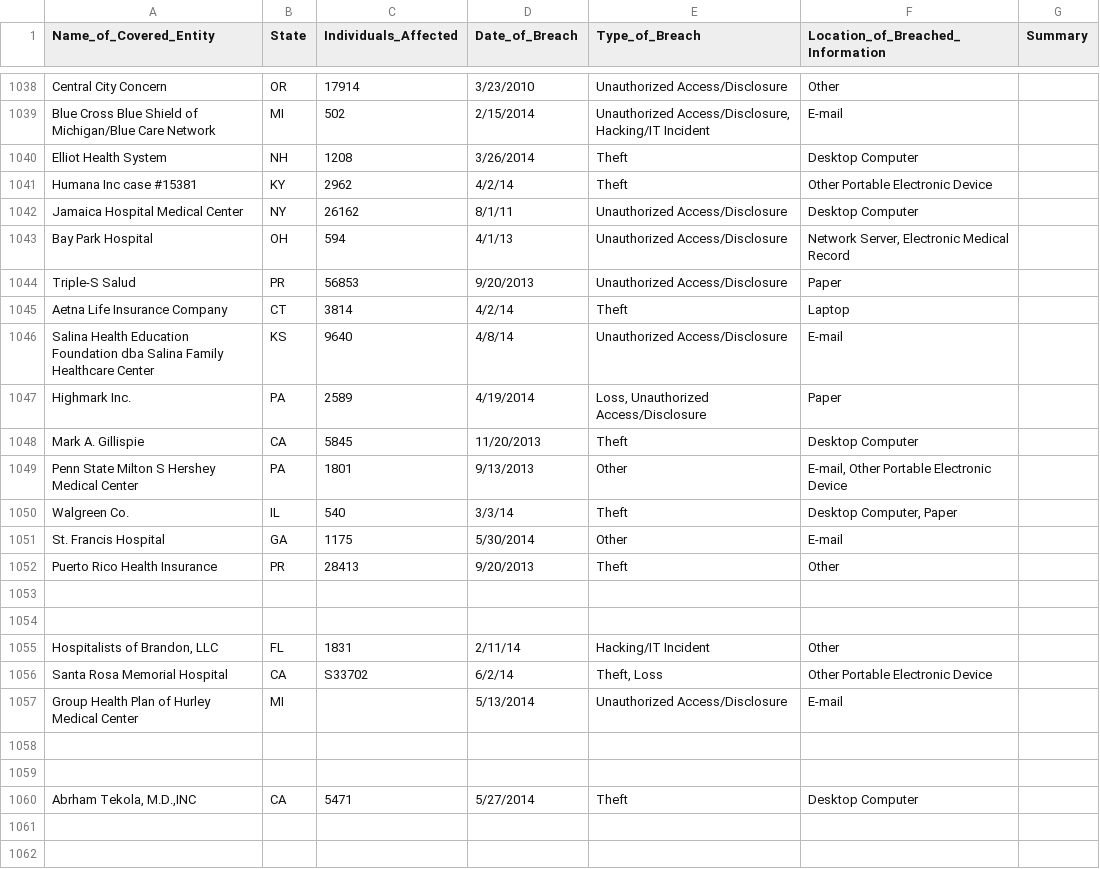
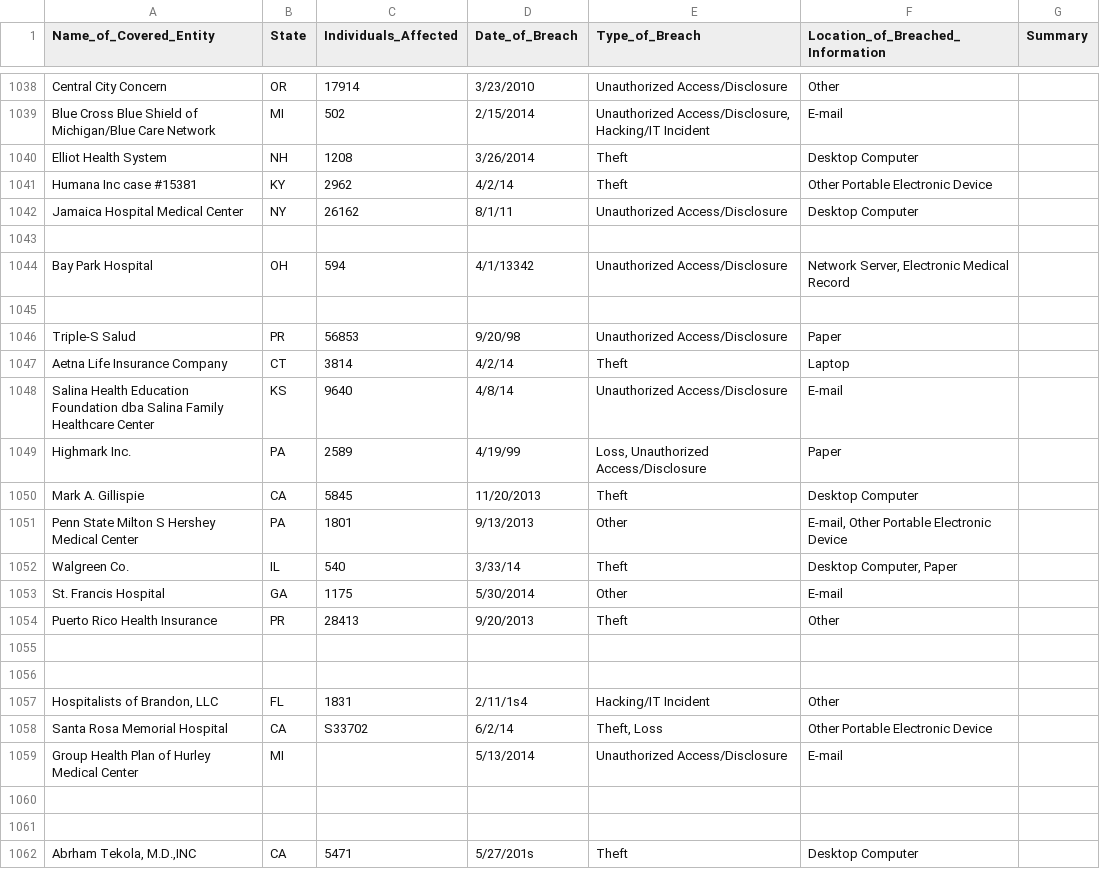
Before and after one commit to iheathers/OSTS-Assignment-2, a TSV file: test_file.tsv, drawn as a sheet; only a part is shown, gaps mark what is left out.

```diff
--- a/test_file.tsv
+++ b/test_file.tsv
@@ -1042,10 +1042,12 @@ Humana Inc case #15381	KY	2962	4/2/14	Theft	Other Portable Electronic Device
 Jamaica Hospital Medical Center	NY	26162	8/1/11	Unauthorized Access/Disclosure	Desktop Computer
-Bay Park Hospital	OH	594	4/1/13	Unauthorized Access/Disclosure	Network Server, Electronic Medical Record
-Triple-S Salud 	PR	56853	9/20/2013	Unauthorized Access/Disclosure	Paper
+
+Bay Park Hospital	OH	594	4/1/13342	Unauthorized Access/Disclosure	Network Server, Electronic Medical Record
+
+Triple-S Salud 	PR	56853	9/20/98	Unauthorized Access/Disclosure	Paper
 Aetna Life Insurance Company	CT	3814	4/2/14	Theft	Laptop
 Salina Health Education Foundation dba Salina Family Healthcare Center	KS	9640	4/8/14	Unauthorized Access/Disclosure	E-mail
-Highmark Inc.	PA	2589	4/19/2014	Loss, Unauthorized Access/Disclosure	Paper
+Highmark Inc.	PA	2589	4/19/99	Loss, Unauthorized Access/Disclosure	Paper
 Mark A. Gillispie	CA	5845	11/20/2013	Theft	Desktop Computer
 Penn State Milton S Hershey Medical Center	PA	1801	9/13/2013	Other	E-mail, Other Portable Electronic Device
-Walgreen Co.	IL	540	3/3/14	Theft	Desktop Computer, Paper
+Walgreen Co.	IL	540	3/33/14	Theft	Desktop Computer, Paper
 St. Francis Hospital	GA	1175	5/30/2014	Other	E-mail
@@ -1054,3 +1056,3 @@ Puerto Rico Health Insurance 	PR	28413	9/20/2013	Theft	Other
 
-Hospitalists of Brandon, LLC	FL	1831	2/11/14	Hacking/IT Incident	Other
+Hospitalists of Brandon, LLC	FL	1831	2/11/1s4	Hacking/IT Incident	Other
 Santa Rosa Memorial Hospital 	CA	S33702	6/2/14	Theft, Loss	Other Portable Electronic Device
@@ -1059,2 +1061,2 @@ Group Health Plan of Hurley Medical Center	MI		5/13/2014	Unauthorized Access/Dis
 
-Abrham Tekola, M.D.,INC	CA	5471	5/27/2014	Theft	Desktop Computer
+Abrham Tekola, M.D.,INC	CA	5471	5/27/201s	Theft	Desktop Computer
```
Also changed, not shown: 6 other files.
